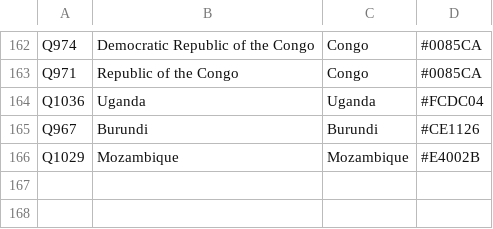
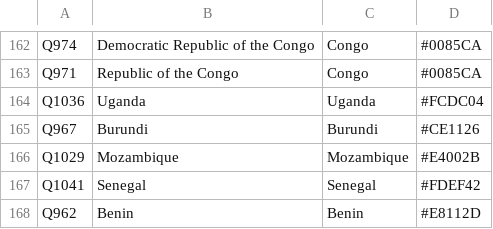
Before and after one commit to Danysan1/osm-wikidata-map-framework, a CSV file: public/csv/wikidata_countries.csv, drawn as a sheet; only a part is shown, gaps mark what is left out; the diff names each change by its address in the sheet, - before the commit and + after, or states it on an @@ line.

```diff
--- a/public/csv/wikidata_countries.csv
+++ b/public/csv/wikidata_countries.csv
+row 167: Q1041 | Senegal | Senegal | #FDEF42
+row 168: Q962 | Benin | Benin | #E8112D
```
Also changed, not shown: public/csv/wikidata_types.csv, 3 other files.
